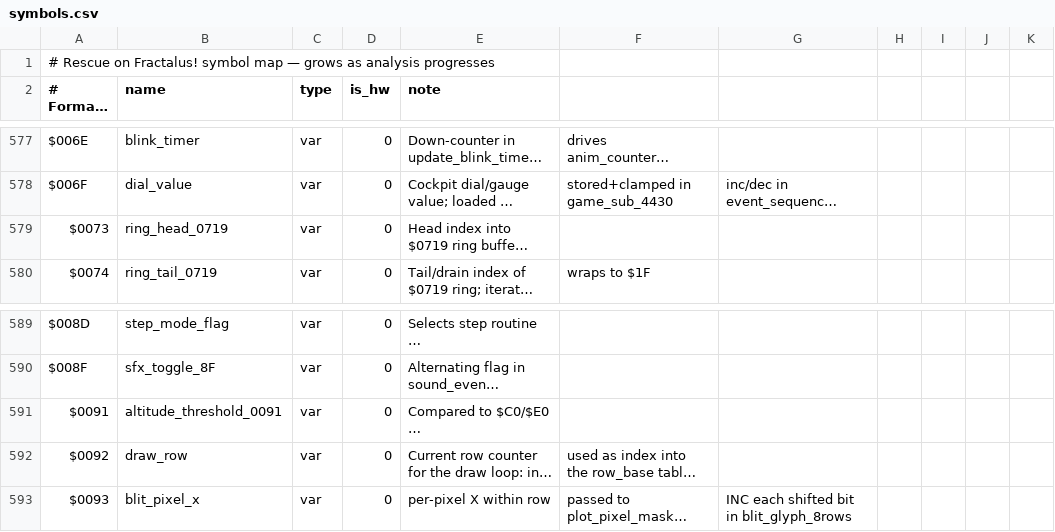
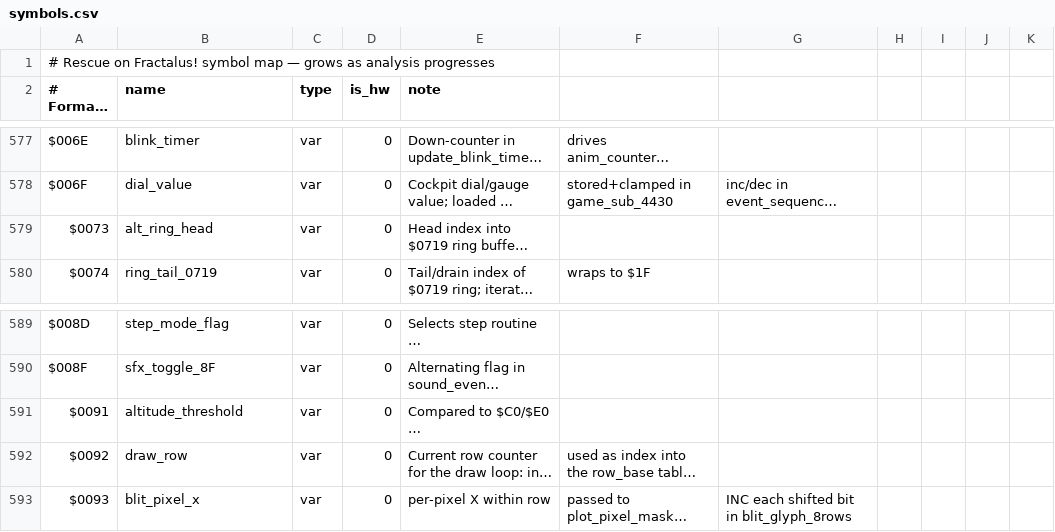
Before and after one commit to Vesuri/rescueonfractalus, a CSV file: disasm/symbols.csv, drawn as a sheet; only a part is shown, gaps mark what is left out; long unchanged cells end in …; the diff covers the shown part only; the diff names each change by its address in the sheet, - before the commit and + after, or states it on an @@ line.

Commit message:
refactor(amiga): name native handlers + ZP offsets from canonical symbols
- Add amiga/src/AtariZp.h: zp:: namespaced constexpr offsets (canonical
  symbols.csv names, camelCased) so native control logic reads as
  mem[zp::vbiFlags] instead of mem[0x0088].
- Rename hand-written native handlers to match what they actually do:
    update_gauge_digits_native -> saucer_anim_tick_native  (was mislabelled;
      $4229 is saucer_anim_tick, update_gauge_digits is the different $548D)
    copy_altitude_graphic_to_screen_native -> copy_text_block_to_screen_native
    update_blink_timer_006e_native -> update_indicator_blink_native
    startup_init_native -> update_cockpit_digits_native
    vbi_handler_game_native -> vbi_attract_timer_native
- Improve cryptic/missing variable names in disasm/symbols.csv (canonical
  source): drop numeric suffixes, add $0090/$00D8/$062D/$0643/$06CC.

Amiga function names are hand-written (rof_gen.c not linked here); canonical
6502 function names in symbols.csv are unchanged (would require a regen).

```diff
--- a/disasm/symbols.csv
+++ b/disasm/symbols.csv
-B579 (name): ring_head_0719
+B579 (name): alt_ring_head
-B591 (name): altitude_threshold_0091
+B591 (name): altitude_threshold
```
Also changed, not shown: 5 added rows and 6 edited cells elsewhere in this file, 3 other files.
